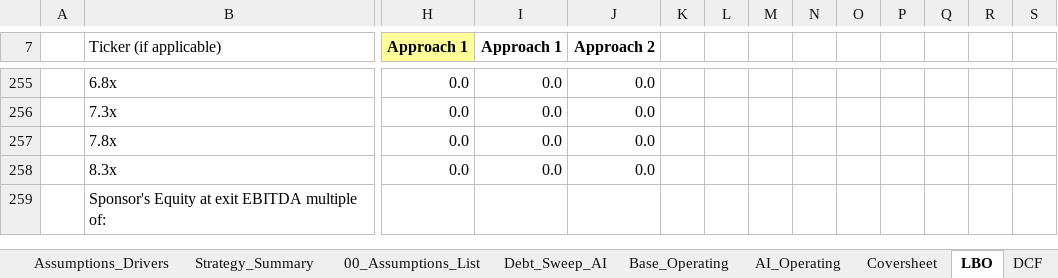
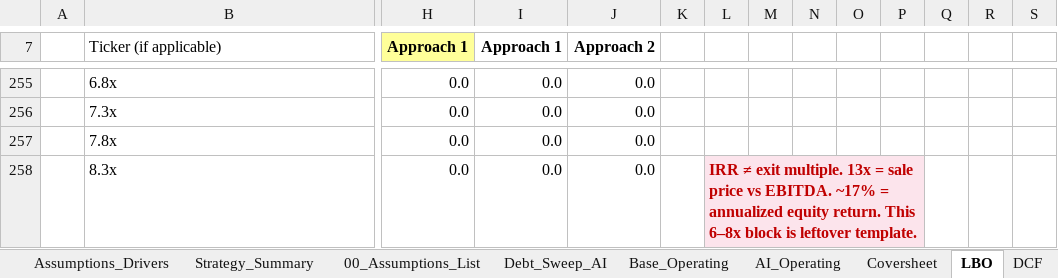
Before and after one commit to vengeanceaiUSC/Rainmaker, an Excel workbook: LBO/output/vengeanceaiUSC_LBOMODEL4.xlsx, sheet LBO, drawn as a sheet; only a part is shown, gaps mark what is left out; values as stored, in another font and other column widths than the file's, no borders; removed rows and columns are numbered as before the commit, all else as after; rows hold the shown columns only; the diff covers the shown part only; the diff names each change by its address in the sheet, - before the commit and + after, or states it on an @@ line.

```diff
--- a/LBO/output/vengeanceaiUSC_LBOMODEL4.xlsx (sheet LBO)
+++ b/LBO/output/vengeanceaiUSC_LBOMODEL4.xlsx (sheet LBO)
-L258: (empty)
+L258: IRR ≠ exit multiple. 13x = sale price vs EBITDA. ~17% = annualized equity return. This 6–8x block is leftover template.
-L258 fill: none
+L258 fill: #FCE4EC
+L258:P258 merged
-row 259:  | Sponsor's Equity at exit EBITDA multiple of:
```
Also changed, not shown: 1 added row elsewhere in this sheet, vengeanceaiUSC_LBOMODEL4.xlsx, vengeanceaiUSC_LBOMODEL4_OPEN_IN_EXCEL.xlsx.
